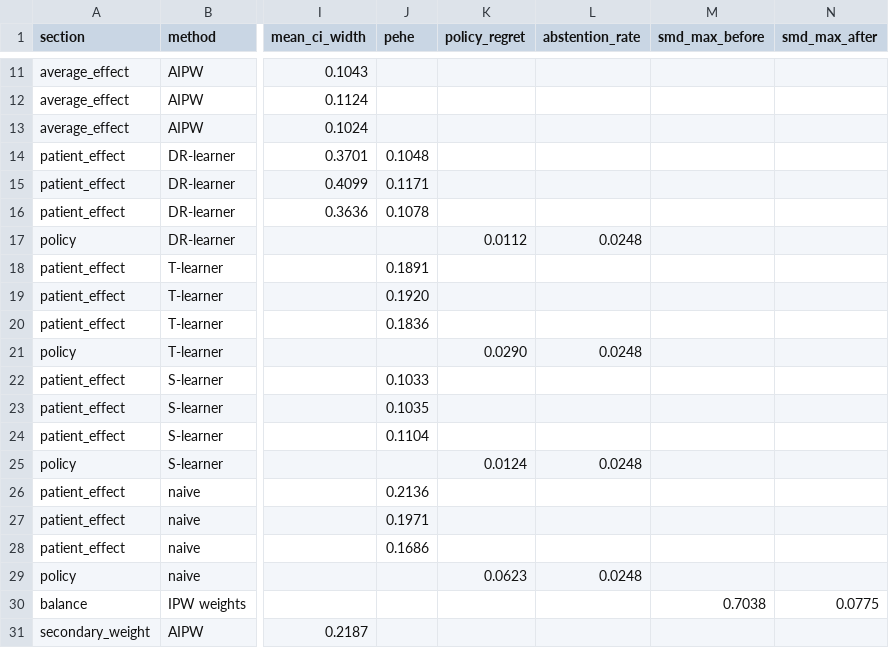
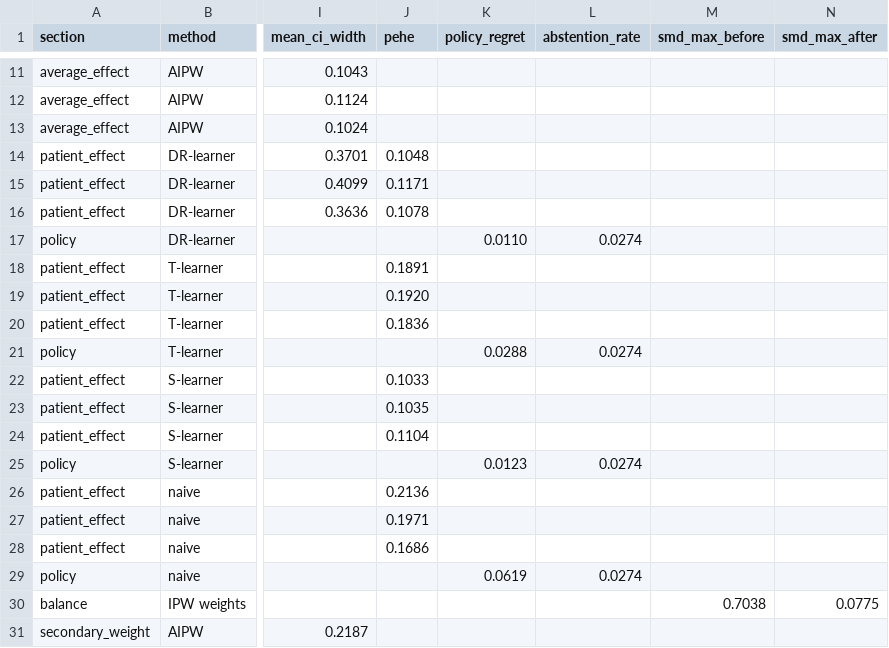
Before and after one commit to Rhian-Roy/DiaCausal-CDSS, a CSV file: results/benchmark_summary.csv, drawn as a sheet; only a part is shown, gaps mark what is left out; the diff names each change by its address in the sheet, - before the commit and + after, or states it on an @@ line.

```diff
--- a/results/benchmark_summary.csv
+++ b/results/benchmark_summary.csv
-K17 (policy_regret): 0.0112
+K17 (policy_regret): 0.0110
-L17 (abstention_rate): 0.0248
+L17 (abstention_rate): 0.0274
-K21 (policy_regret): 0.0290
+K21 (policy_regret): 0.0288
-L21 (abstention_rate): 0.0248
+L21 (abstention_rate): 0.0274
-K25 (policy_regret): 0.0124
+K25 (policy_regret): 0.0123
-L25 (abstention_rate): 0.0248
+L25 (abstention_rate): 0.0274
-K29 (policy_regret): 0.0623
+K29 (policy_regret): 0.0619
-L29 (abstention_rate): 0.0248
+L29 (abstention_rate): 0.0274
```
Also changed, not shown: data/rules.csv, 14 other files.
